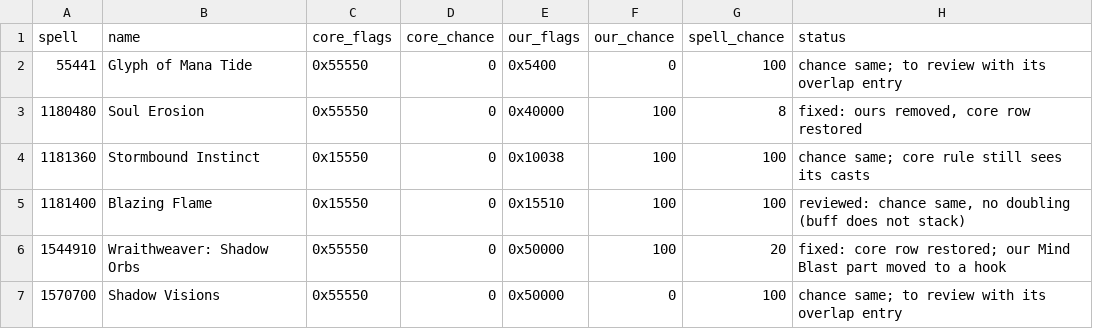
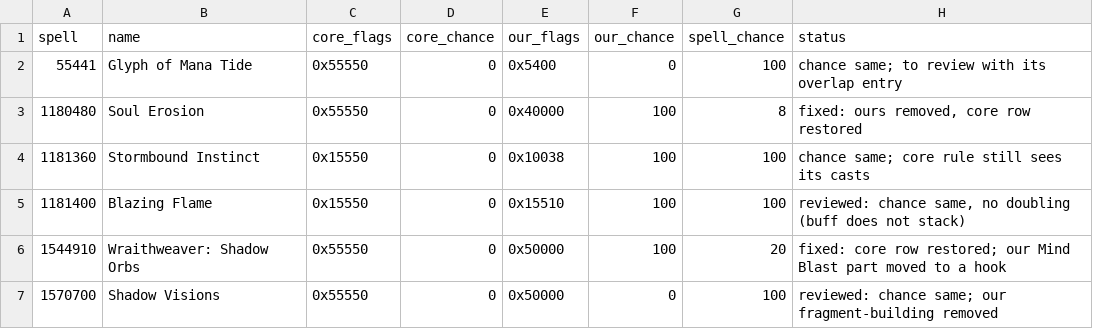
Before and after one commit to JaTynan/coa-wildcard-mystic, a CSV file: enchants/core-proc-row-replacements.csv, drawn as a sheet.

```diff
--- a/enchants/core-proc-row-replacements.csv
+++ b/enchants/core-proc-row-replacements.csv
@@ -6,2 +6,2 @@ spell,name,core_flags,core_chance,our_flags,our_chance,spell_chance,status
 1544910,Wraithweaver: Shadow Orbs,0x55550,0,0x50000,100,20,fixed: core row restored; our Mind Blast part moved to a hook
-1570700,Shadow Visions,0x55550,0,0x50000,0,100,chance same; to review with its overlap entry
+1570700,Shadow Visions,0x55550,0,0x50000,0,100,reviewed: chance same; our fragment-building removed
```
Also changed, not shown: enchants/core-overlap-review.csv, enchants/core-rule-version-gaps.csv, 4 other files.
